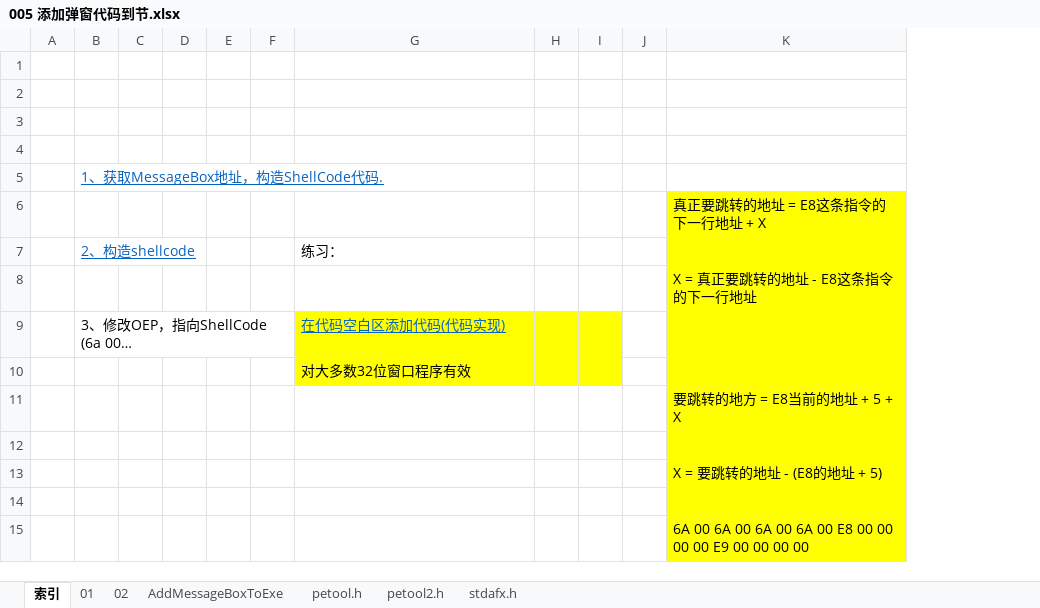
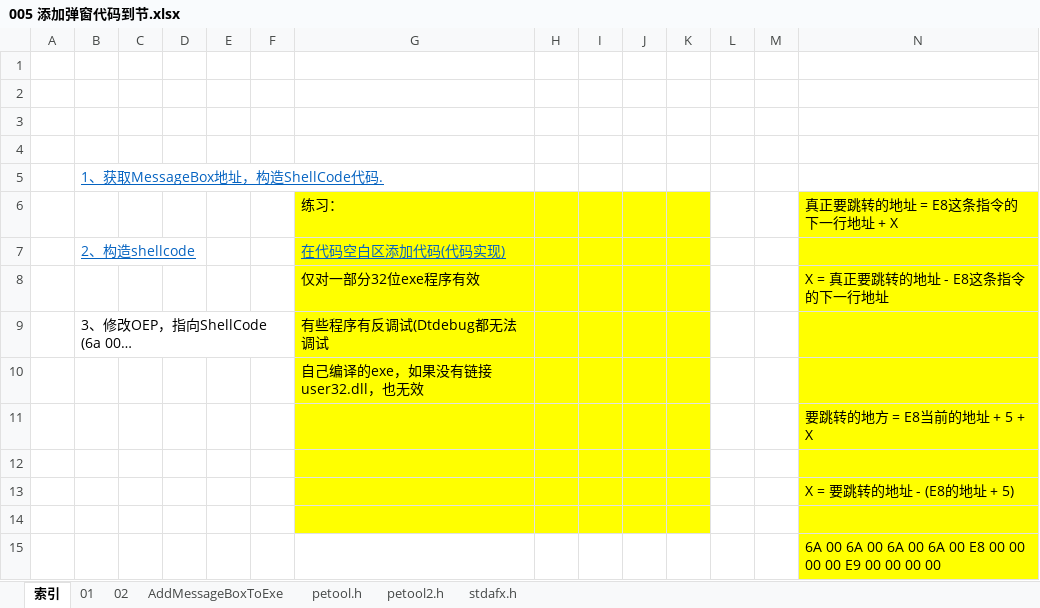
Before and after one commit to wufake70/mySoftwareReverse, an Excel workbook: 03 PE/005 添加弹窗代码到节.xlsx, sheet 索引, drawn as a sheet; values as stored, in another font and other column widths than the file's, no borders; removed rows and columns are numbered as before the commit, all else as after; the diff names each change by its address in the sheet, - before the commit and + after, or states it on an @@ line.

```diff
--- a/03 PE/005 添加弹窗代码到节.xlsx (sheet 索引)
+++ b/03 PE/005 添加弹窗代码到节.xlsx (sheet 索引)
+column K, empty
+column L, empty
+column M, empty
-G6: (empty)
+G6: 练习：
-G6:J6 fill: none
+G6:J6 fill: #FFFF00
-row 7:  | 2、构造shellcode |  |  |  |  | 练习：
-row 8:  |  |  |  |  |  |  |  |  |  | X = 真正要跳转的地址 - E8这条指令的下一行地址
-B7: 3、修改OEP，指向ShellCode (6a 00…
+B7: 2、构造shellcode
@@ B7 underline: off → on, text colour: black → #0563C1 @@
-J7 fill: none
+J7 fill: #FFFF00
+row 8:  |  |  |  |  |  | 仅对一部分32位exe程序有效 |  |  |  |  |  |  | X = 真正要跳转的地址 - E8这条指令的下一行地址
+row 9:  | 3、修改OEP，指向ShellCode (6a 00… |  |  |  |  | 有些程序有反调试(Dtdebug都无法调试
-G10: 对大多数32位窗口程序有效
+G10: 自己编译的exe，如果没有链接user32.dll，也无效
-J10 fill: none
+J10 fill: #FFFF00
-G11:J14 fill: none
+G11:J14 fill: #FFFF00
```
Also changed, not shown: 1 other file.
